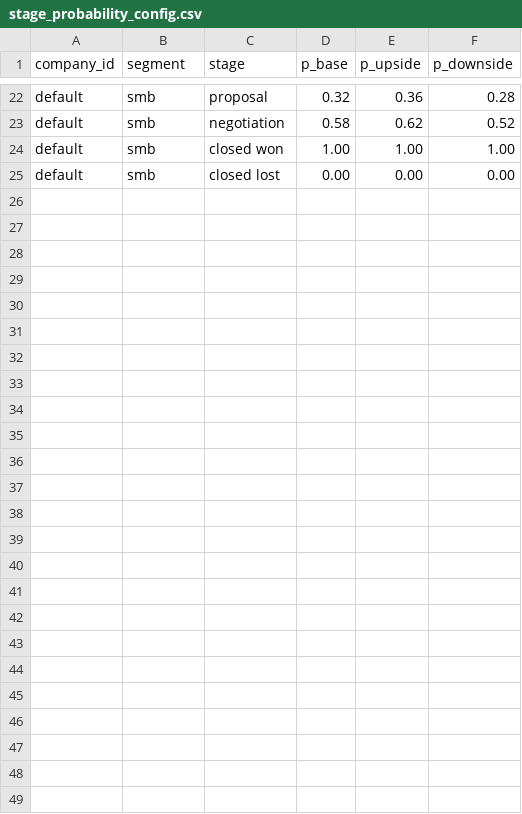
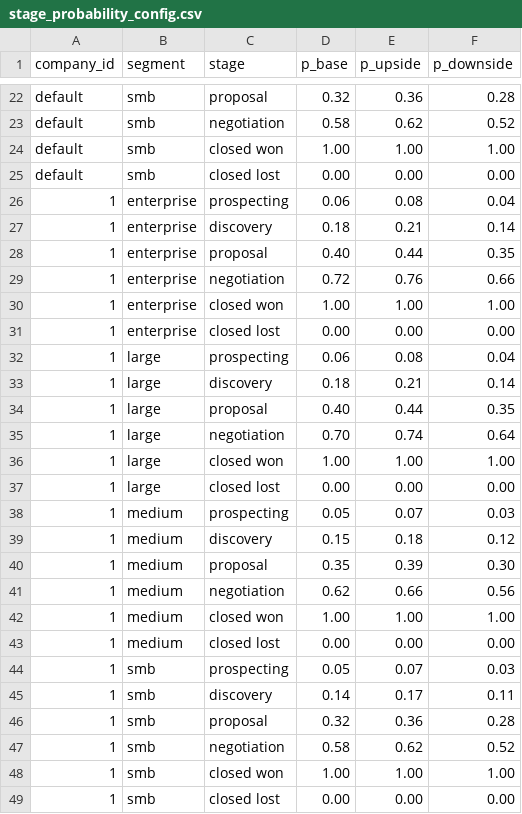
Before and after one commit to PZawieja/revenue-forecasting-platform, a CSV file: dbt/seeds/config/stage_probability_config.csv, drawn as a sheet; only a part is shown, gaps mark what is left out; the diff names each change by its address in the sheet, - before the commit and + after, or states it on an @@ line.

```diff
--- a/dbt/seeds/config/stage_probability_config.csv
+++ b/dbt/seeds/config/stage_probability_config.csv
+row 26: 1 | enterprise | prospecting | 0.06 | 0.08 | 0.04
+row 27: 1 | enterprise | discovery | 0.18 | 0.21 | 0.14
+row 28: 1 | enterprise | proposal | 0.40 | 0.44 | 0.35
+row 29: 1 | enterprise | negotiation | 0.72 | 0.76 | 0.66
+row 30: 1 | enterprise | closed won | 1.00 | 1.00 | 1.00
+row 31: 1 | enterprise | closed lost | 0.00 | 0.00 | 0.00
+row 32: 1 | large | prospecting | 0.06 | 0.08 | 0.04
+row 33: 1 | large | discovery | 0.18 | 0.21 | 0.14
+row 34: 1 | large | proposal | 0.40 | 0.44 | 0.35
+row 35: 1 | large | negotiation | 0.70 | 0.74 | 0.64
+row 36: 1 | large | closed won | 1.00 | 1.00 | 1.00
+row 37: 1 | large | closed lost | 0.00 | 0.00 | 0.00
+row 38: 1 | medium | prospecting | 0.05 | 0.07 | 0.03
+row 39: 1 | medium | discovery | 0.15 | 0.18 | 0.12
+row 40: 1 | medium | proposal | 0.35 | 0.39 | 0.30
+row 41: 1 | medium | negotiation | 0.62 | 0.66 | 0.56
+row 42: 1 | medium | closed won | 1.00 | 1.00 | 1.00
+row 43: 1 | medium | closed lost | 0.00 | 0.00 | 0.00
+row 44: 1 | smb | prospecting | 0.05 | 0.07 | 0.03
+row 45: 1 | smb | discovery | 0.14 | 0.17 | 0.11
+row 46: 1 | smb | proposal | 0.32 | 0.36 | 0.28
+row 47: 1 | smb | negotiation | 0.58 | 0.62 | 0.52
+row 48: 1 | smb | closed won | 1.00 | 1.00 | 1.00
+row 49: 1 | smb | closed lost | 0.00 | 0.00 | 0.00
```
Also changed, not shown: dbt/seeds/config/company_config.csv, dbt/seeds/config/segment_config.csv, 38 other files.
